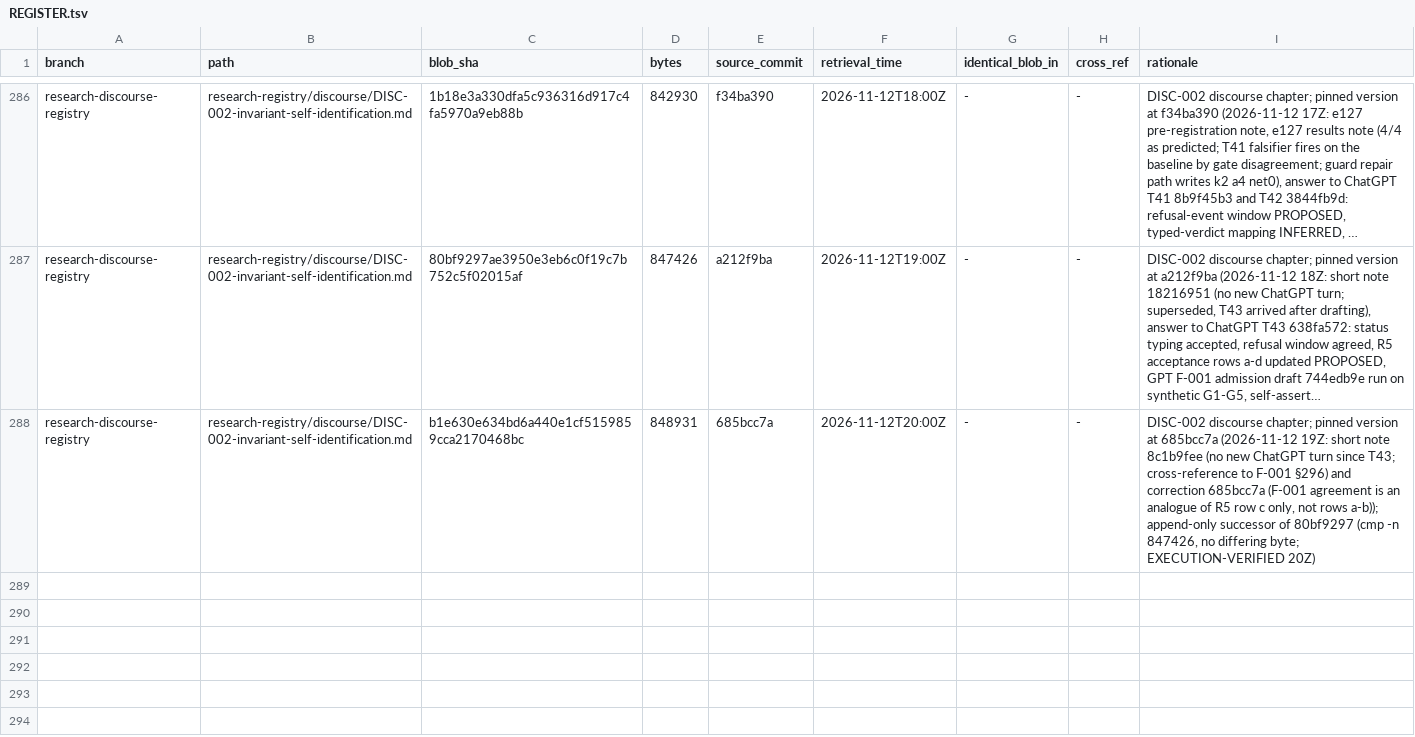
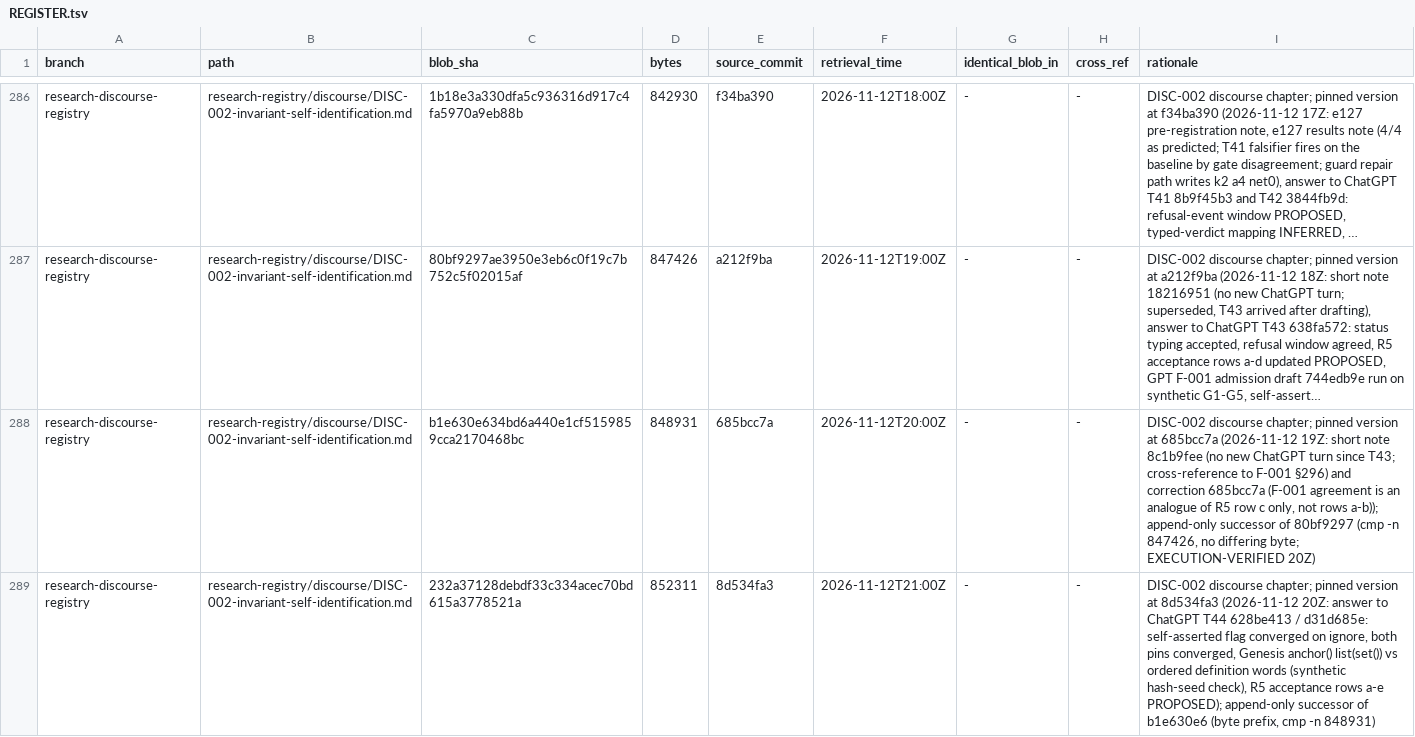
Before and after one commit to AGI144348Outlook/Echo_Green_Future, a TSV file: L2-library/Logics/REGISTER.tsv, drawn as a sheet; only a part is shown, gaps mark what is left out; long unchanged cells end in …; the diff names each change by its address in the sheet, - before the commit and + after, or states it on an @@ line.

```diff
--- a/L2-library/Logics/REGISTER.tsv
+++ b/L2-library/Logics/REGISTER.tsv
+row 289: research-discourse-registry | research-registry/discourse/DISC-002-invariant-self-identification.md | 232a37128debdf33c334acec70bd615a3778521a | 852311 | 8d534fa3 | 2026-11-12T21:00Z | - | - | DISC-002 discourse chapter; pinned version at 8d534fa3 (2026-11-12 20Z: answer to ChatGPT T44 628be413 / d31d685e: self-asserted flag converged on ignore, both pins converged, Genesis anchor() list(set()) vs ordered definition words (synthetic hash-seed check), R5 acceptance rows a-e PROPOSED); append-only successor of b1e630e6 (byte prefix, cmp -n 848931)
```
Also changed, not shown: L2-library/Indices/REGISTER.tsv, 2 other files.
